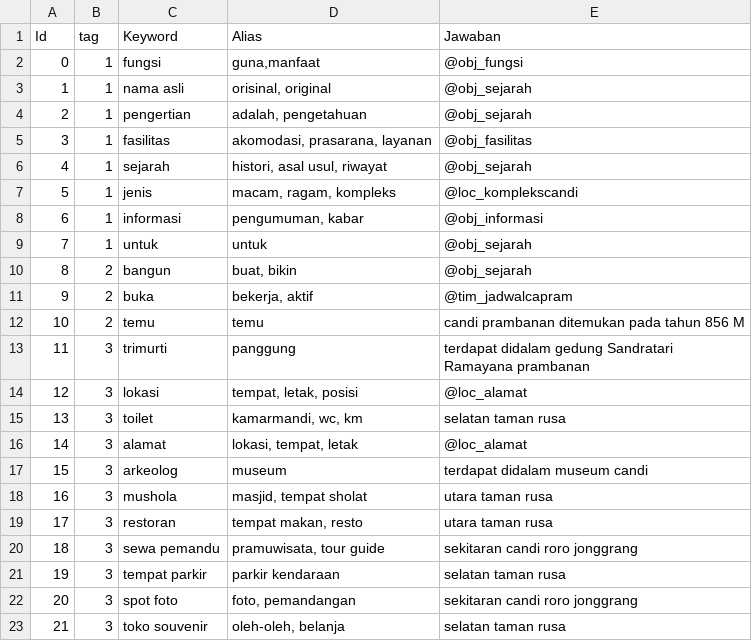
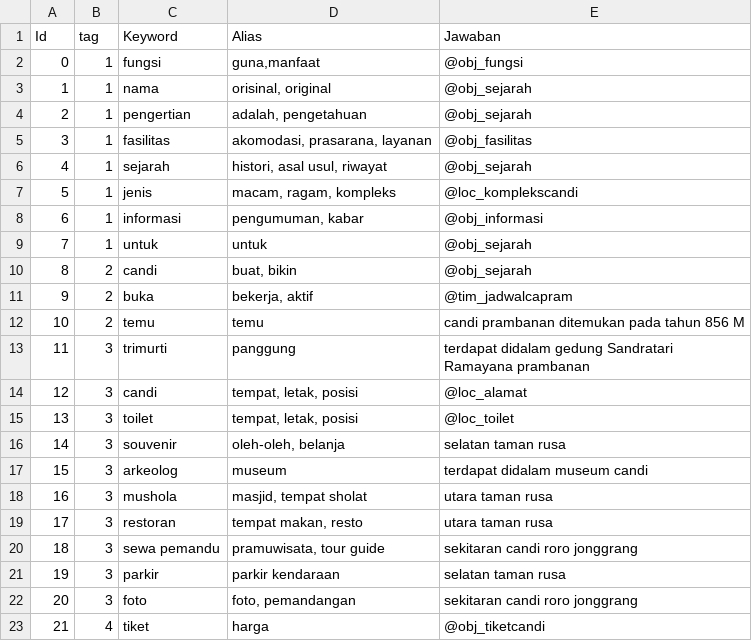
Before and after one commit to yenialviani8/qasyeniepin, a CSV file: qasbot/templates/database.csv, drawn as a sheet.

```diff
--- a/qasbot/templates/database.csv
+++ b/qasbot/templates/database.csv
@@ -2,3 +2,3 @@ Id;tag;Keyword;Alias;Jawaban
 0;1;fungsi;guna,manfaat;@obj_fungsi
-1;1;nama asli;orisinal, original;@obj_sejarah
+1;1;nama;orisinal, original;@obj_sejarah
 2;1;pengertian;adalah, pengetahuan;@obj_sejarah
@@ -9,3 +9,3 @@ Id;tag;Keyword;Alias;Jawaban
 7;1;untuk;untuk;@obj_sejarah
-8;2;bangun;buat, bikin;@obj_sejarah
+8;2;candi;buat, bikin;@obj_sejarah
 9;2;buka;bekerja, aktif;@tim_jadwalcapram
@@ -13,5 +13,5 @@ Id;tag;Keyword;Alias;Jawaban
 11;3;trimurti;panggung;terdapat didalam gedung Sandratari Ramayana prambanan
-12;3;lokasi;tempat, letak, posisi;@loc_alamat
-13;3;toilet;kamarmandi, wc, km;selatan taman rusa
-14;3;alamat;lokasi, tempat, letak;@loc_alamat
+12;3;candi;tempat, letak, posisi;@loc_alamat
+13;3;toilet;tempat, letak, posisi;@loc_toilet
+14;3;souvenir;oleh-oleh, belanja;selatan taman rusa
 15;3;arkeolog;museum;terdapat didalam museum candi
@@ -20,4 +20,4 @@ Id;tag;Keyword;Alias;Jawaban
 18;3;sewa pemandu;pramuwisata, tour guide;sekitaran candi roro jonggrang
-19;3;tempat parkir;parkir kendaraan;selatan taman rusa
-20;3;spot foto;foto, pemandangan;sekitaran candi roro jonggrang
-21;3;toko souvenir;oleh-oleh, belanja;selatan taman rusa
+19;3;parkir;parkir kendaraan;selatan taman rusa
+20;3;foto;foto, pemandangan;sekitaran candi roro jonggrang
+21;4;tiket;harga;@obj_tiketcandi
```
Also changed, not shown: 3 other files.
